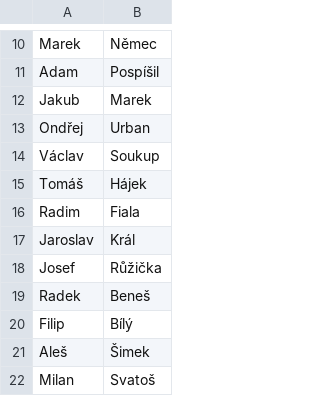
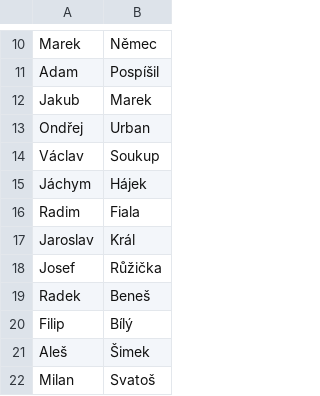
Before and after one commit to krspack/zapis_do_materskych_skol_Brno, a CSV file: zapis_do_materskych_skol_Brno/main/testy/výroba_testovacich_dat/hosi.csv, drawn as a sheet; only a part is shown, gaps mark what is left out.

```diff
--- a/zapis_do_materskych_skol_Brno/main/testy/výroba_testovacich_dat/hosi.csv
+++ b/zapis_do_materskych_skol_Brno/main/testy/výroba_testovacich_dat/hosi.csv
@@ -14,3 +14,3 @@ Ondřej;Urban
 Václav;Soukup
-Tomáš;Hájek
+Jáchym;Hájek
 Radim;Fiala
```
Also changed, not shown: zapis_do_materskych_skol_Brno/main/testy/1_test/deti_test.csv, zapis_do_materskych_skol_Brno/main/testy/1_test/skolky_test.csv, 4 other files.
